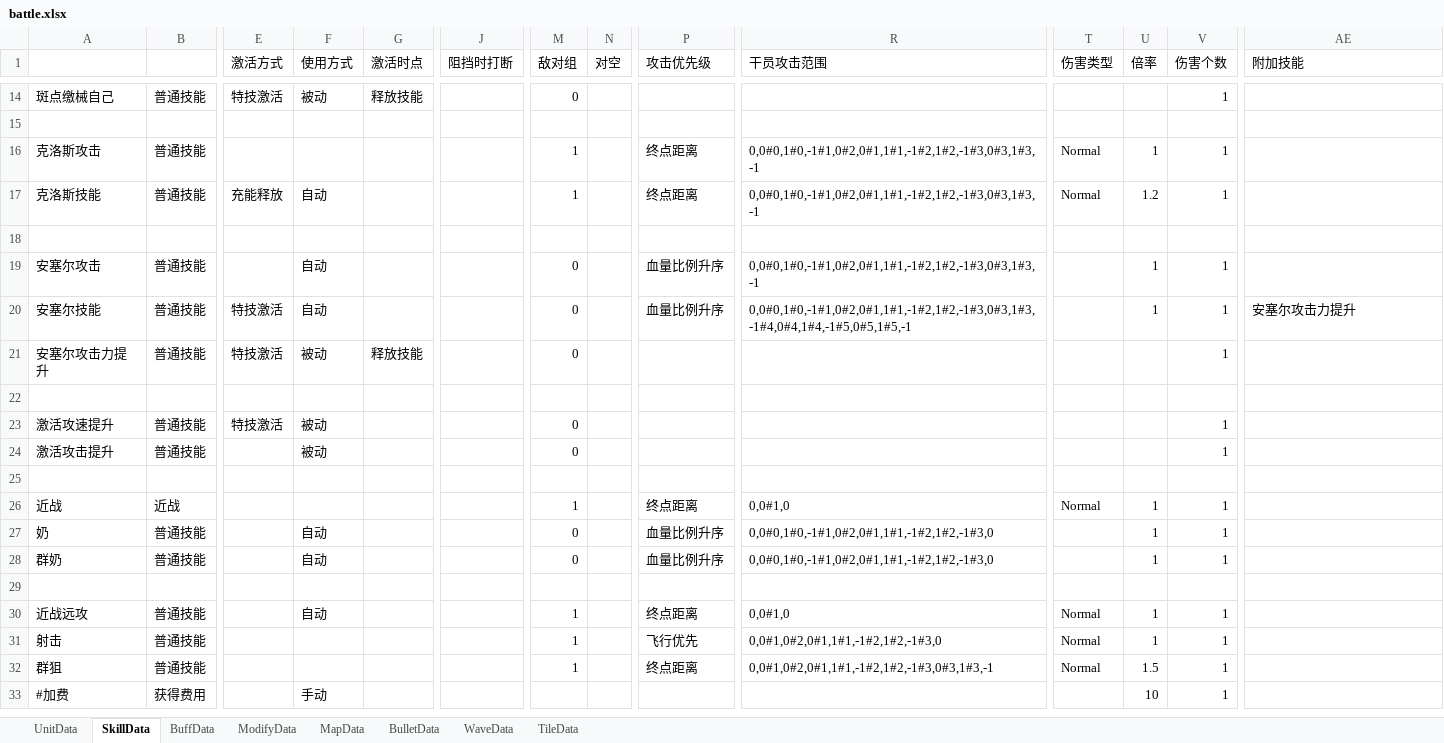
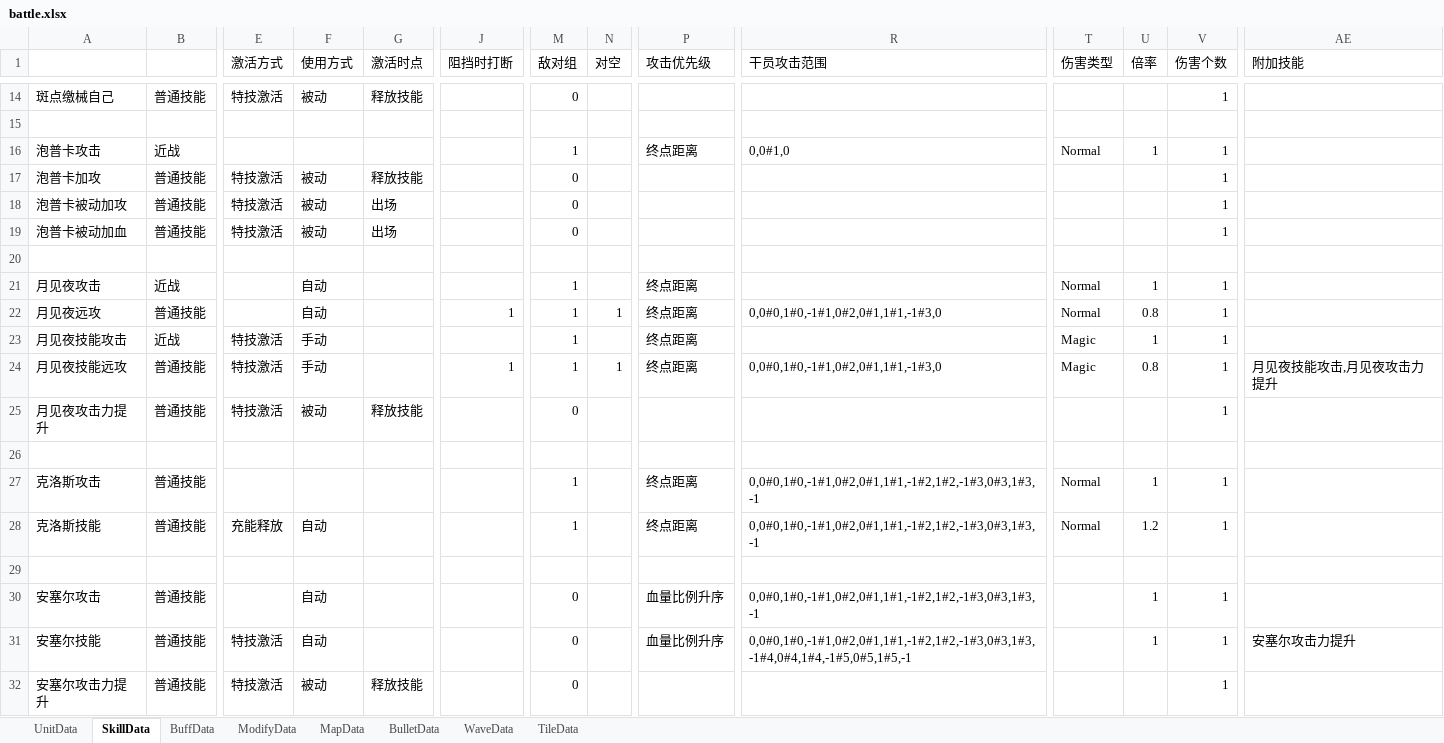
Before and after one commit to Mikez06/Arknight--, an Excel workbook: Excel/battle.xlsx, sheet SkillData, drawn as a sheet; only a part is shown, gaps mark what is left out; the shorter side is filled out with more unchanged rows; values as stored, in another font and other column widths than the file's, no borders; rows hold the shown columns only; the diff names each change by its address in the sheet, - before the commit and + after, or states it on an @@ line.

```diff
--- a/Excel/battle.xlsx (sheet SkillData)
+++ b/Excel/battle.xlsx (sheet SkillData)
+row 16: 泡普卡攻击 | 近战 |  |  |  |  | 1 |  | 终点距离 | 0,0#1,0 | Normal | 1 | 1
+row 17: 泡普卡加攻 | 普通技能 | 特技激活 | 被动 | 释放技能 |  | 0 |  |  |  |  |  | 1
+row 18: 泡普卡被动加攻 | 普通技能 | 特技激活 | 被动 | 出场 |  | 0 |  |  |  |  |  | 1
+row 19: 泡普卡被动加血 | 普通技能 | 特技激活 | 被动 | 出场 |  | 0 |  |  |  |  |  | 1
+row 20: (empty)
+row 21: 月见夜攻击 | 近战 |  | 自动 |  |  | 1 |  | 终点距离 |  | Normal | 1 | 1
+row 22: 月见夜远攻 | 普通技能 |  | 自动 |  | 1 | 1 | 1 | 终点距离 | 0,0#0,1#0,-1#1,0#2,0#1,1#1,-1#3,0 | Normal | 0.8 | 1
+row 23: 月见夜技能攻击 | 近战 | 特技激活 | 手动 |  |  | 1 |  | 终点距离 |  | Magic | 1 | 1
+row 24: 月见夜技能远攻 | 普通技能 | 特技激活 | 手动 |  | 1 | 1 | 1 | 终点距离 | 0,0#0,1#0,-1#1,0#2,0#1,1#1,-1#3,0 | Magic | 0.8 | 1 | 月见夜技能攻击,月见夜攻击力提升
+row 25: 月见夜攻击力提升 | 普通技能 | 特技激活 | 被动 | 释放技能 |  | 0 |  |  |  |  |  | 1
+row 26: (empty)
```
Also changed, not shown: sheet UnitData, sheet WaveData, sheet BuffData, 20 other files.
